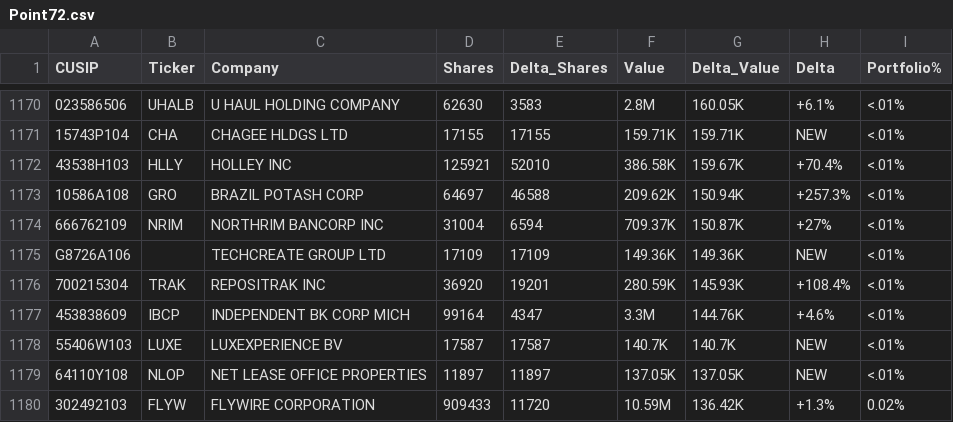
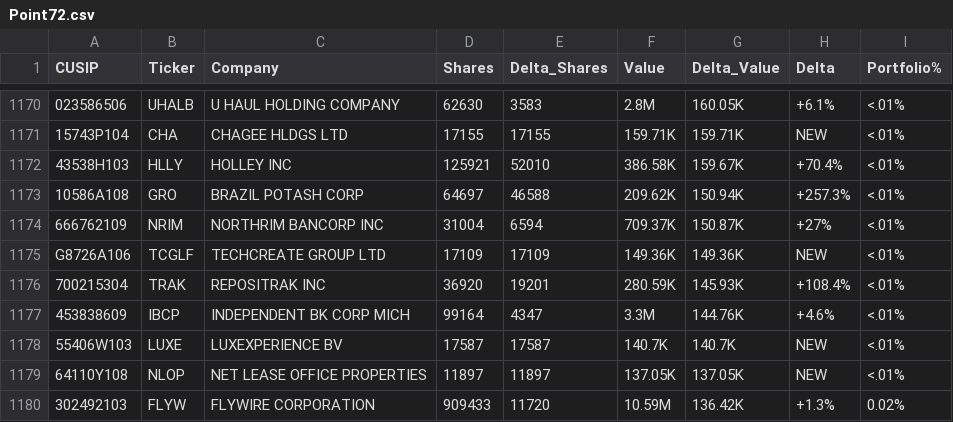
Before and after one commit to IVENWG/13Ftracker, a CSV file: database/2026Q1/Point72.csv, drawn as a sheet; only a part is shown, gaps mark what is left out; the diff names each change by its address in the sheet, - before the commit and + after, or states it on an @@ line.

```diff
--- a/database/2026Q1/Point72.csv
+++ b/database/2026Q1/Point72.csv
-B1175 (Ticker): (empty)
+B1175 (Ticker): TCGLF
```
Also changed, not shown: database/non_quarterly.csv, database/stocks.csv, 1 other file.
